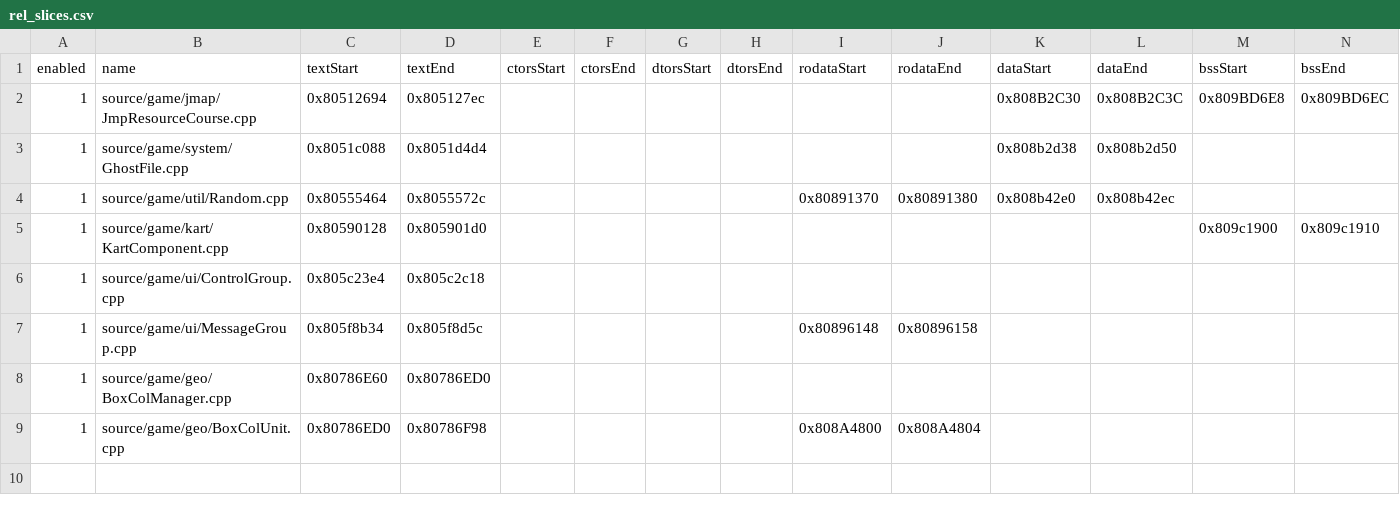
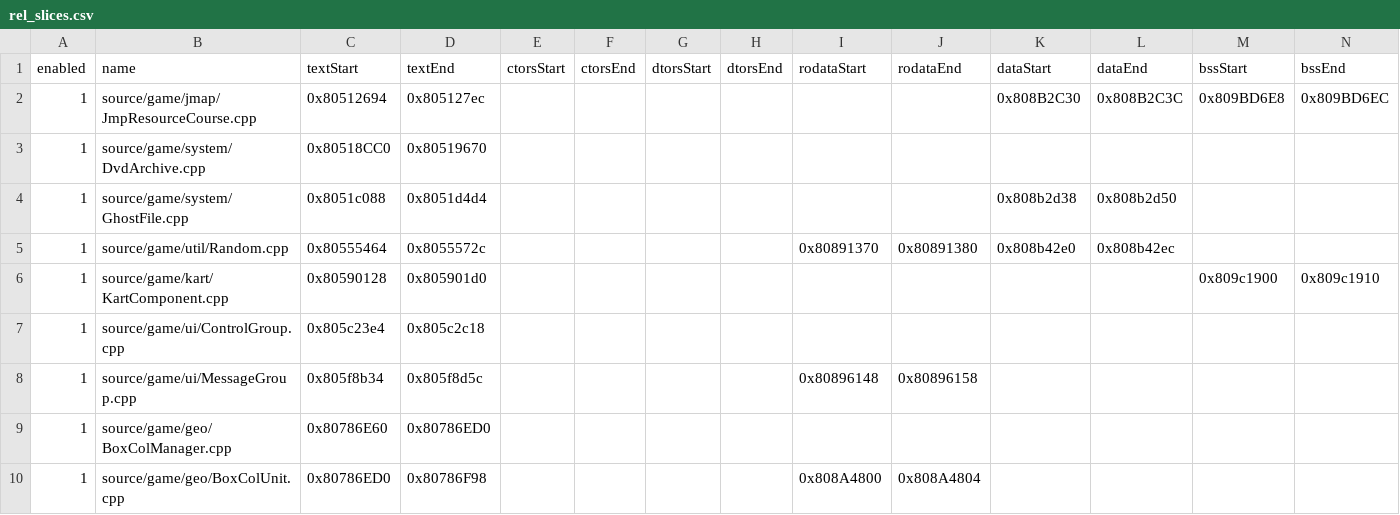
Before and after one commit to riidefi/mkw, a CSV file: pack/rel_slices.csv, drawn as a sheet; the diff names each change by its address in the sheet, - before the commit and + after, or states it on an @@ line.

Commit message:
Split DvdArchive

```diff
--- a/pack/rel_slices.csv
+++ b/pack/rel_slices.csv
+row 3: 1 | source/game/system/DvdArchive.cpp | 0x80518CC0 | 0x80519670
```
Also changed, not shown: 4 other files.
